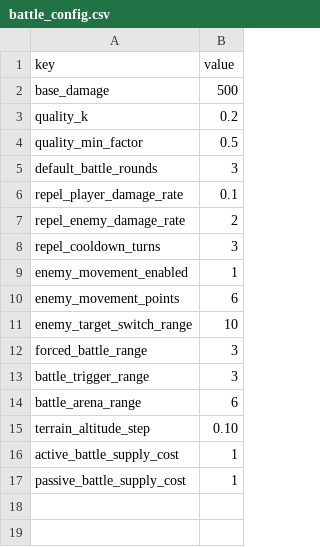
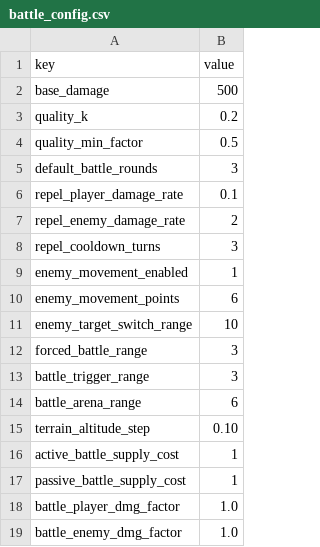
Before and after one commit to lwbiuchsjk/tile-adventure, a CSV file: assets/config/battle_config.csv, drawn as a sheet.

```diff
--- a/assets/config/battle_config.csv
+++ b/assets/config/battle_config.csv
@@ -17 +17,3 @@ active_battle_supply_cost,1
 passive_battle_supply_cost,1
+battle_player_dmg_factor,1.0
+battle_enemy_dmg_factor,1.0
```
Also changed, not shown: 3 other files.
